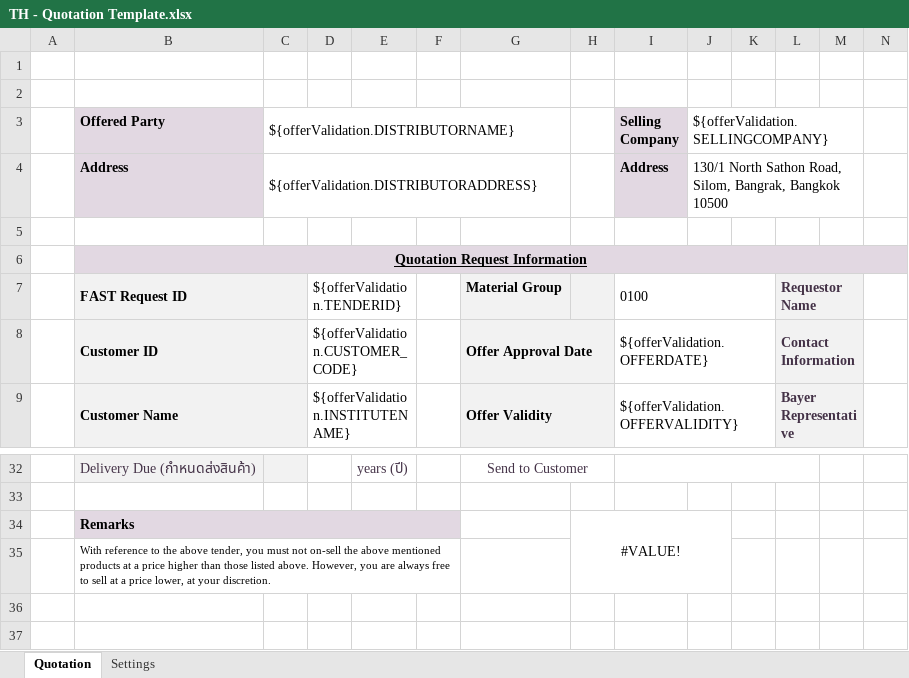
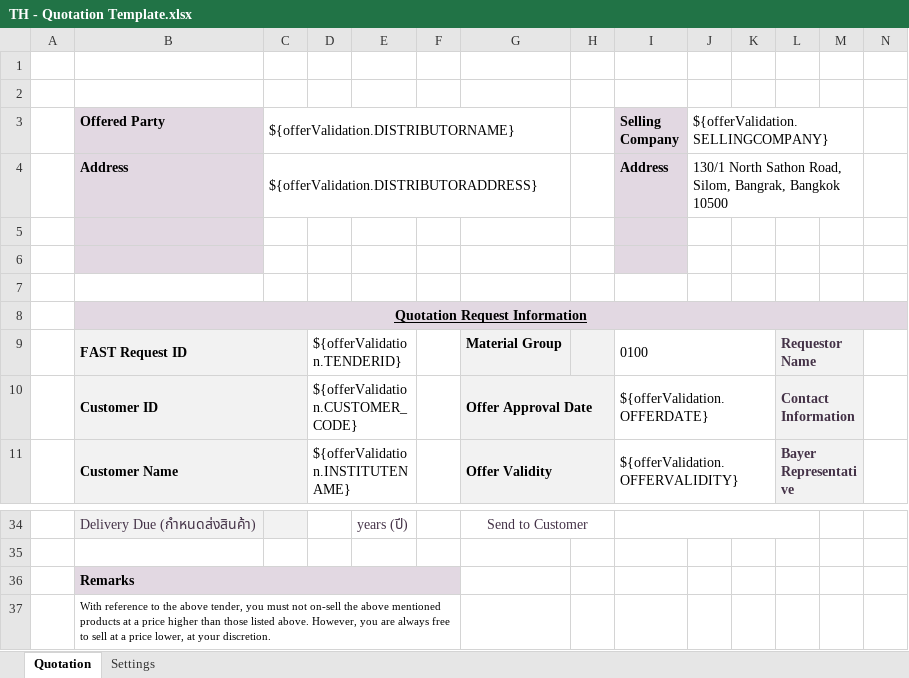
Before and after one commit to mandar-velankar/TNDR_FAST_BACKEND, an Excel workbook: srv/xlsx-templates/TH - Quotation Template.xlsx, sheet Quotation, drawn as a sheet; only a part is shown, gaps mark what is left out; values as stored, in another font and other column widths than the file's, no borders; charts and pictures not drawn; removed rows and columns are numbered as before the commit, all else as after; the diff names each change by its address in the sheet, - before the commit and + after, or states it on an @@ line.

```diff
--- a/srv/xlsx-templates/TH - Quotation Template.xlsx (sheet Quotation)
+++ b/srv/xlsx-templates/TH - Quotation Template.xlsx (sheet Quotation)
-B5 fill: none
+B5 fill: #E2D8E2
-I5 fill: none
+I5 fill: #E2D8E2
+row 6: (empty)
+row 7: (empty)
-H36: #VALUE!
+H36: (empty)
-H34:J35 merged
```
Also changed, not shown: sheet Settings, charts or pictures.
